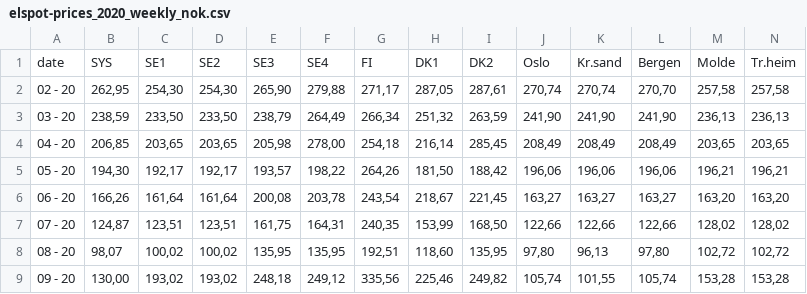
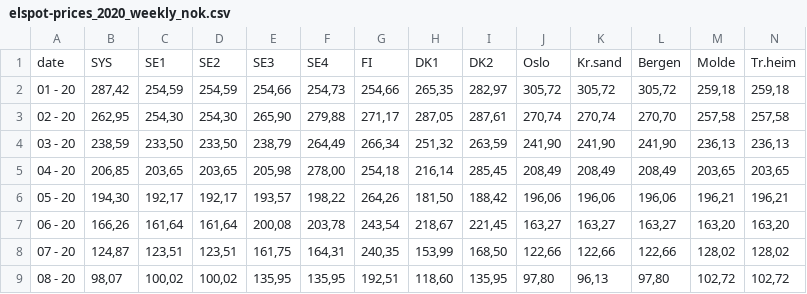
Before and after one commit to mstromsnes/inf358, a CSV file: data/2020/elspot-prices_2020_weekly_nok.csv, drawn as a sheet; only a part is shown; the shorter side is filled out with more unchanged rows; rows hold the shown columns only; the diff names each change by its address in the sheet, - before the commit and + after, or states it on an @@ line.

```diff
--- a/data/2020/elspot-prices_2020_weekly_nok.csv
+++ b/data/2020/elspot-prices_2020_weekly_nok.csv
+row 2: 01 - 20 | 287,42 | 254,59 | 254,59 | 254,66 | 254,73 | 254,66 | 265,35 | 282,97 | 305,72 | 305,72 | 305,72 | 259,18 | 259,18
```
Also changed, not shown: data/2013/elspot-prices_2013_weekly_nok.csv, data/2015/elspot-prices_2015_weekly_nok.csv, 5 other files.
